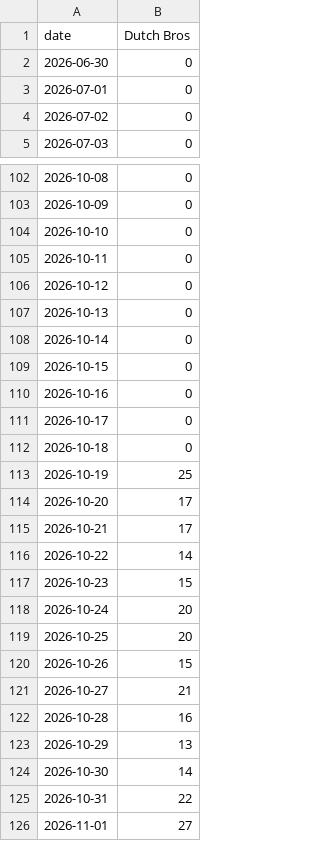
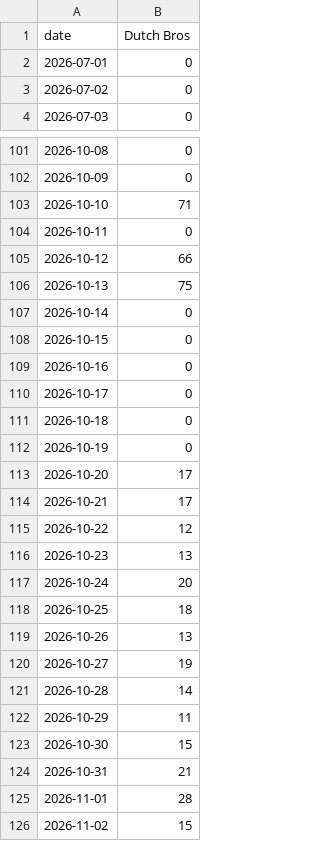
Before and after one commit to bgxhy/social-information-investors, a CSV file: data/trends/Dutch_Bros_shop.csv, drawn as a sheet; only a part is shown, gaps mark what is left out; the diff covers the shown part only.

```diff
--- a/data/trends/Dutch_Bros_shop.csv
+++ b/data/trends/Dutch_Bros_shop.csv
@@ -1,3 +1,2 @@
 date,Dutch Bros
-2026-06-30,0
 2026-07-01,0
@@ -103,6 +102,6 @@ date,Dutch Bros
 2026-10-09,0
-2026-10-10,0
+2026-10-10,71
 2026-10-11,0
-2026-10-12,0
-2026-10-13,0
+2026-10-12,66
+2026-10-13,75
 2026-10-14,0
@@ -112,15 +111,16 @@ date,Dutch Bros
 2026-10-18,0
-2026-10-19,25
+2026-10-19,0
 2026-10-20,17
 2026-10-21,17
-2026-10-22,14
-2026-10-23,15
+2026-10-22,12
+2026-10-23,13
 2026-10-24,20
-2026-10-25,20
-2026-10-26,15
-2026-10-27,21
-2026-10-28,16
-2026-10-29,13
-2026-10-30,14
-2026-10-31,22
-2026-11-01,27
+2026-10-25,18
+2026-10-26,13
+2026-10-27,19
+2026-10-28,14
+2026-10-29,11
+2026-10-30,15
+2026-10-31,21
+2026-11-01,28
+2026-11-02,15
```
Also changed, not shown: 6 edited cells elsewhere in this file, data/signals.csv, data/trends/Celsius_energy_drink_shop.csv, 38 other files.
